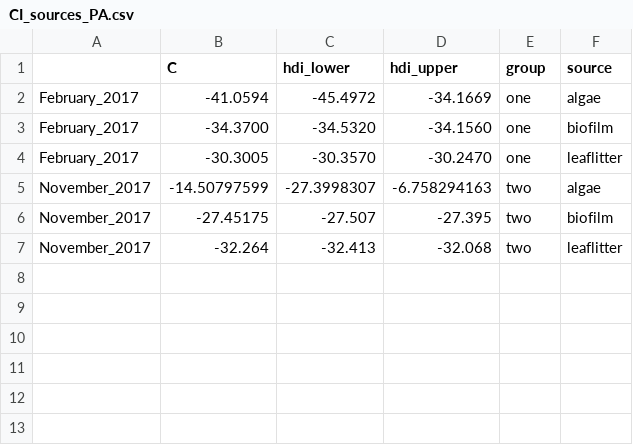
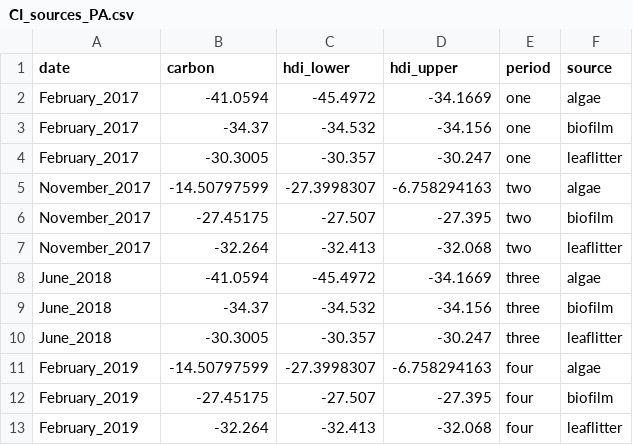
Before and after one commit to PEGutierrezF/SIA_Plots, a CSV file: data/CI_sources_PA.csv, drawn as a sheet.

Commit message:
data

```diff
--- a/data/CI_sources_PA.csv
+++ b/data/CI_sources_PA.csv
@@ -1,5 +1,5 @@
-,C,hdi_lower,hdi_upper,group,source
+date,carbon,hdi_lower,hdi_upper,period,source
 February_2017,-41.0594,-45.4972,-34.1669,one,algae
-February_2017,-34.3700,-34.5320,-34.1560,one,biofilm
-February_2017,-30.3005,-30.3570,-30.2470,one,leaflitter
+February_2017,-34.37,-34.532,-34.156,one,biofilm
+February_2017,-30.3005,-30.357,-30.247,one,leaflitter
 November_2017,-14.50797599,-27.3998307,-6.758294163,two,algae
@@ -7 +7,7 @@ November_2017,-27.45175,-27.507,-27.395,two,biofilm
 November_2017,-32.264,-32.413,-32.068,two,leaflitter
+June_2018,-41.0594,-45.4972,-34.1669,three,algae
+June_2018,-34.37,-34.532,-34.156,three,biofilm
+June_2018,-30.3005,-30.357,-30.247,three,leaflitter
+February_2019,-14.50797599,-27.3998307,-6.758294163,four,algae
+February_2019,-27.45175,-27.507,-27.395,four,biofilm
+February_2019,-32.264,-32.413,-32.068,four,leaflitter
```
Also changed, not shown: 2 other files.
